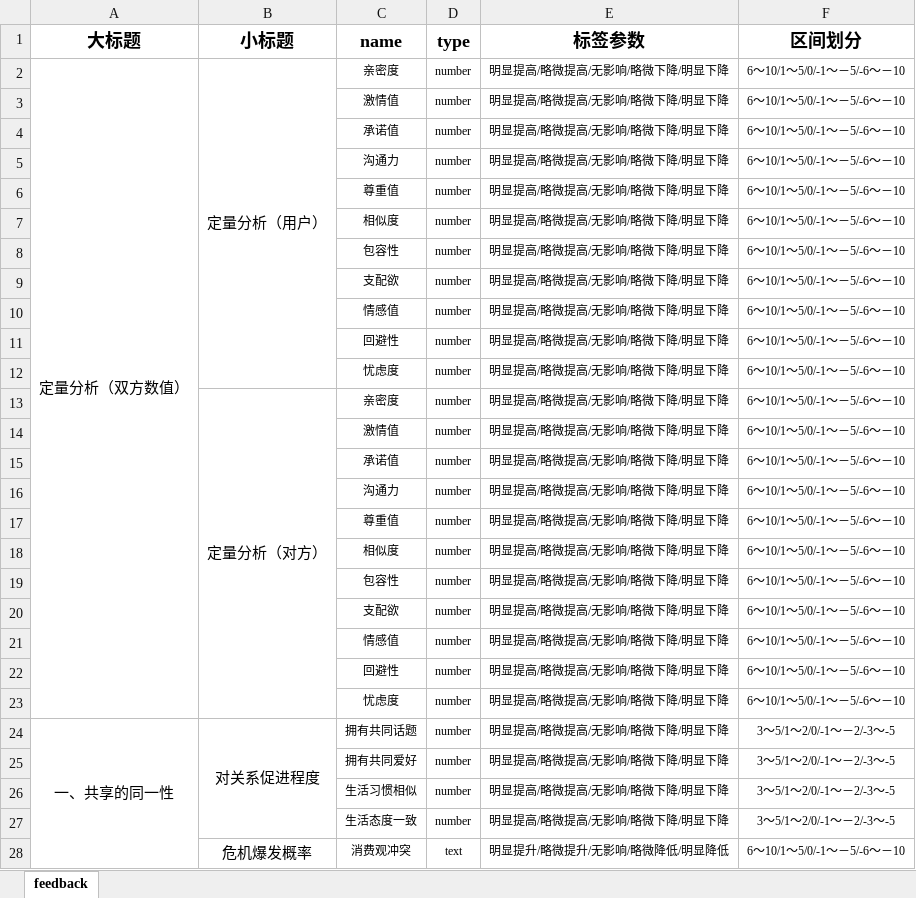
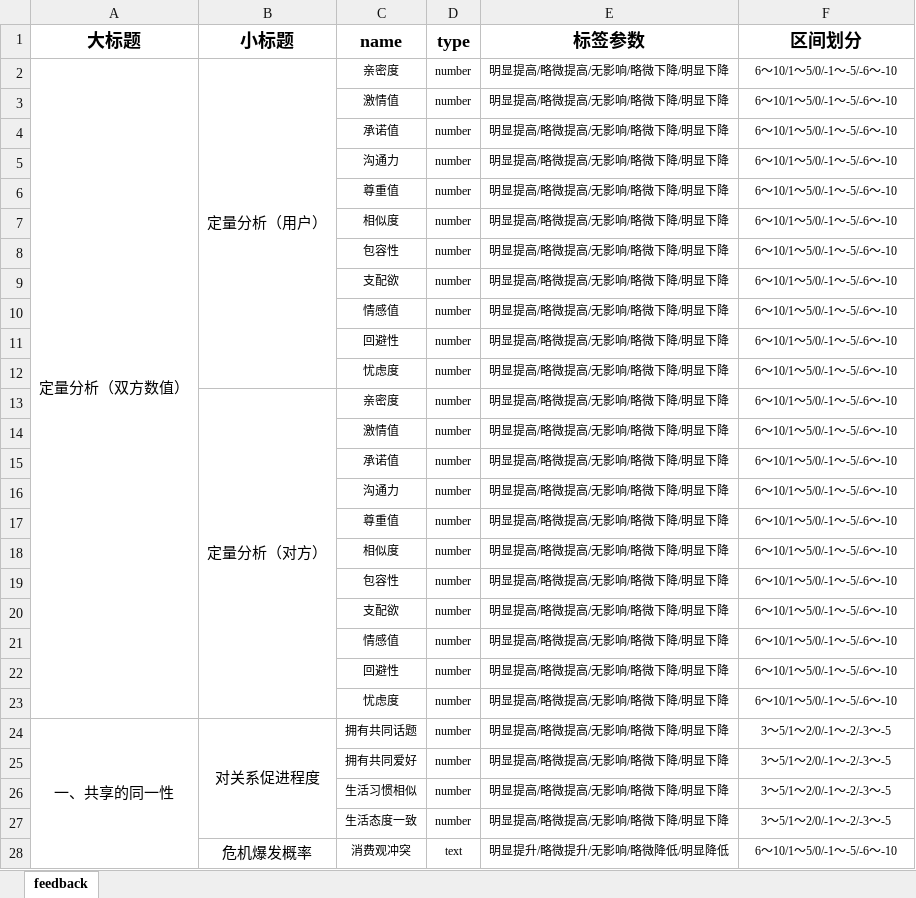
Before and after one commit to WangWenQiang/wwq_web, an Excel workbook: static/others/score_feedback.xlsx, sheet feedback, drawn as a sheet; only a part is shown; values as stored, in another font and other column widths than the file's, no borders; the diff covers the shown part only; the diff names each change by its address in the sheet, - before the commit and + after, or states it on an @@ line.

```diff
--- a/static/others/score_feedback.xlsx (sheet feedback)
+++ b/static/others/score_feedback.xlsx (sheet feedback)
-F2:F23 (区间划分): 6～10/1～5/0/-1～－5/-6～－10
+F2:F23 (区间划分): 6～10/1～5/0/-1～-5/-6～-10
-F24:F27 (区间划分): 3～5/1～2/0/-1～－2/-3～-5
+F24:F27 (区间划分): 3～5/1～2/0/-1～-2/-3～-5
-F28 (区间划分): 6～10/1～5/0/-1～－5/-6～－10
+F28 (区间划分): 6～10/1～5/0/-1～-5/-6～-10
```
Also changed, not shown: 66 edited cells elsewhere in this sheet, 8 other files.
